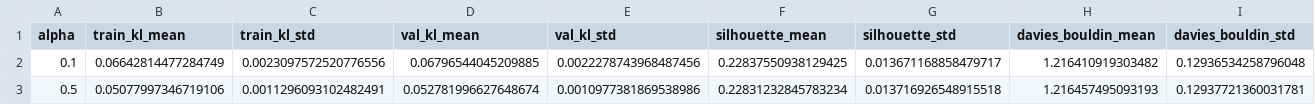
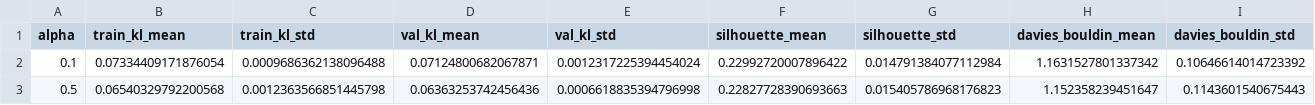
Before and after one commit to thisisehyas/Behavioral-Data-Clustering, a CSV file: analysis/alpha_sensitivity/aggregated/alpha_summary_table.csv, drawn as a sheet; only a part is shown; the diff covers the shown part only; the diff names each change by its address in the sheet, - before the commit and + after, or states it on an @@ line.

Commit message:
analysis: finalize alpha sensitivity results

```diff
--- a/analysis/alpha_sensitivity/aggregated/alpha_summary_table.csv
+++ b/analysis/alpha_sensitivity/aggregated/alpha_summary_table.csv
-B2 (train_kl_mean): 0.06642814477284749
+B2 (train_kl_mean): 0.07334409171876054
-C2 (train_kl_std): 0.0023097572520776556
+C2 (train_kl_std): 0.0009686362138096488
-D2 (val_kl_mean): 0.06796544045209885
+D2 (val_kl_mean): 0.07124800682067871
-E2 (val_kl_std): 0.0022278743968487456
+E2 (val_kl_std): 0.0012317225394454024
-F2 (silhouette_mean): 0.22837550938129425
+F2 (silhouette_mean): 0.22992720007896422
-G2 (silhouette_std): 0.013671168858479717
+G2 (silhouette_std): 0.014791384077112984
-H2 (davies_bouldin_mean): 1.216410919303482
+H2 (davies_bouldin_mean): 1.1631527801337342
-I2 (davies_bouldin_std): 0.12936534258796048
+I2 (davies_bouldin_std): 0.10646614014723392
-B3 (train_kl_mean): 0.05077997346719106
+B3 (train_kl_mean): 0.06540329792200568
-C3 (train_kl_std): 0.0011296093102482491
+C3 (train_kl_std): 0.0012363566851445798
-D3 (val_kl_mean): 0.052781996627648674
+D3 (val_kl_mean): 0.06363253742456436
-E3 (val_kl_std): 0.0010977381869538986
+E3 (val_kl_std): 0.0006618835394796998
-F3 (silhouette_mean): 0.22831232845783234
+F3 (silhouette_mean): 0.22827728390693663
-G3 (silhouette_std): 0.013716926548915518
+G3 (silhouette_std): 0.015405786968176823
-H3 (davies_bouldin_mean): 1.216457495093193
+H3 (davies_bouldin_mean): 1.152358239451647
-I3 (davies_bouldin_std): 0.12937721360031781
+I3 (davies_bouldin_std): 0.1143601540675443
```
Also changed, not shown: 74 edited cells elsewhere in this file, 29 other files.
